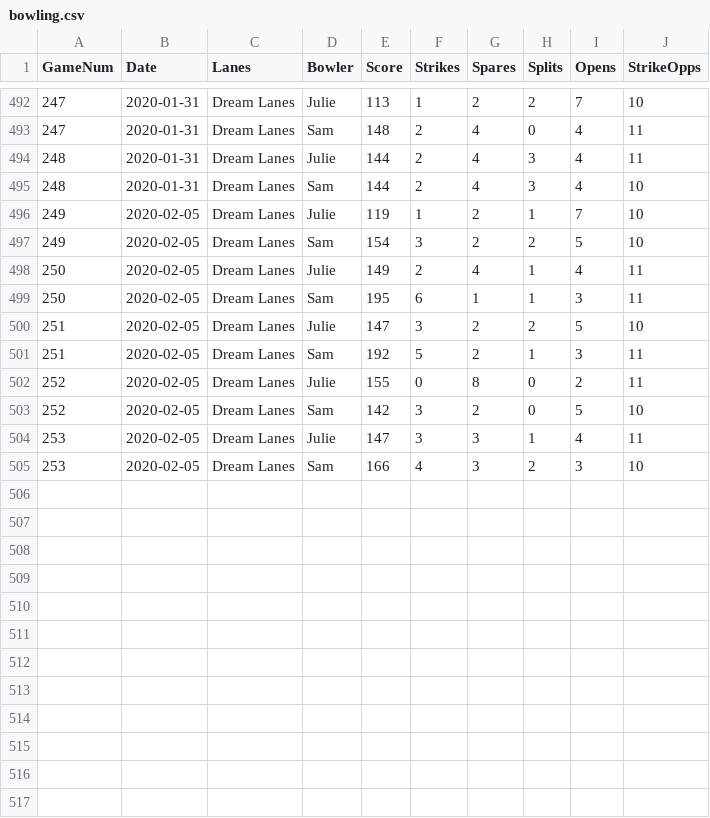
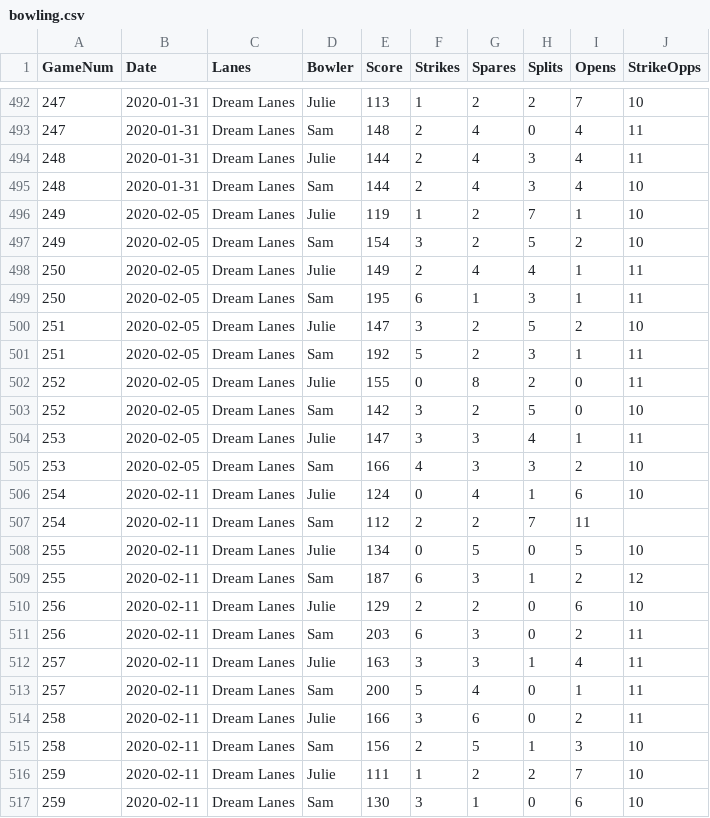
Before and after one commit to syounkin/bowling, a CSV file: data/bowling.csv, drawn as a sheet; only a part is shown, gaps mark what is left out; the diff covers the shown part only.

Commit message:
Added games from 2/11 and 2/12

```diff
--- a/data/bowling.csv
+++ b/data/bowling.csv
@@ -495,11 +495,23 @@ GameNum,Date,Lanes,Bowler,Score,Strikes,Spares,Splits,Opens,StrikeOpps
 248,2020-01-31,Dream Lanes,Sam,144,2,4,3,4,10
-249,2020-02-05,Dream Lanes,Julie,119,1,2,1,7,10
-249,2020-02-05,Dream Lanes,Sam,154,3,2,2,5,10
-250,2020-02-05,Dream Lanes,Julie,149,2,4,1,4,11
-250,2020-02-05,Dream Lanes,Sam,195,6,1,1,3,11
-251,2020-02-05,Dream Lanes,Julie,147,3,2,2,5,10
-251,2020-02-05,Dream Lanes,Sam,192,5,2,1,3,11
-252,2020-02-05,Dream Lanes,Julie,155,0,8,0,2,11
-252,2020-02-05,Dream Lanes,Sam,142,3,2,0,5,10
-253,2020-02-05,Dream Lanes,Julie,147,3,3,1,4,11
-253,2020-02-05,Dream Lanes,Sam,166,4,3,2,3,10
+249,2020-02-05,Dream Lanes,Julie,119,1,2,7,1,10
+249,2020-02-05,Dream Lanes,Sam,154,3,2,5,2,10
+250,2020-02-05,Dream Lanes,Julie,149,2,4,4,1,11
+250,2020-02-05,Dream Lanes,Sam,195,6,1,3,1,11
+251,2020-02-05,Dream Lanes,Julie,147,3,2,5,2,10
+251,2020-02-05,Dream Lanes,Sam,192,5,2,3,1,11
+252,2020-02-05,Dream Lanes,Julie,155,0,8,2,0,11
+252,2020-02-05,Dream Lanes,Sam,142,3,2,5,0,10
+253,2020-02-05,Dream Lanes,Julie,147,3,3,4,1,11
+253,2020-02-05,Dream Lanes,Sam,166,4,3,3,2,10
+254,2020-02-11,Dream Lanes,Julie,124,0,4,1,6,10
+254,2020-02-11,Dream Lanes,Sam,112,2,2,7,11
+255,2020-02-11,Dream Lanes,Julie,134,0,5,0,5,10
+255,2020-02-11,Dream Lanes,Sam,187,6,3,1,2,12
+256,2020-02-11,Dream Lanes,Julie,129,2,2,0,6,10
+256,2020-02-11,Dream Lanes,Sam,203,6,3,0,2,11
+257,2020-02-11,Dream Lanes,Julie,163,3,3,1,4,11
+257,2020-02-11,Dream Lanes,Sam,200,5,4,0,1,11
+258,2020-02-11,Dream Lanes,Julie,166,3,6,0,2,11
+258,2020-02-11,Dream Lanes,Sam,156,2,5,1,3,10
+259,2020-02-11,Dream Lanes,Julie,111,1,2,2,7,10
+259,2020-02-11,Dream Lanes,Sam,130,3,1,0,6,10
```
Also changed, not shown: 6 added rows elsewhere in this file.
